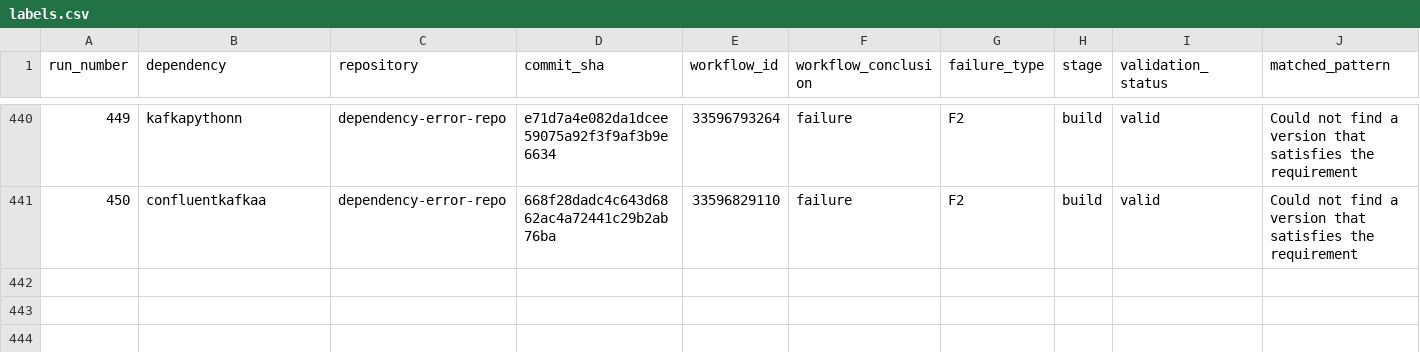
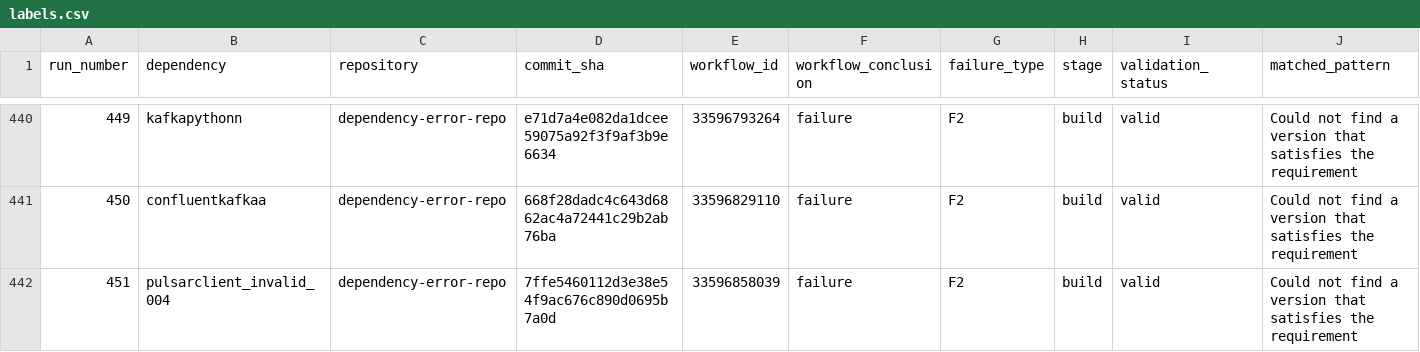
Before and after one commit to DhruvHegde/dependency-error-repo, a CSV file: labels.csv, drawn as a sheet; only a part is shown, gaps mark what is left out; rows hold the shown columns only; the diff names each change by its address in the sheet, - before the commit and + after, or states it on an @@ line.

Commit message:
Dependency Error Run 452

```diff
--- a/labels.csv
+++ b/labels.csv
+row 442: 451 | pulsarclient_invalid_004 | dependency-error-repo | 7ffe5460112d3e38e54f9ac676c890d0695b7a0d | 33596858039 | failure | F2 | build | valid | Could not find a version that satisfies the requirement
```
Also changed, not shown: 2 other files.
